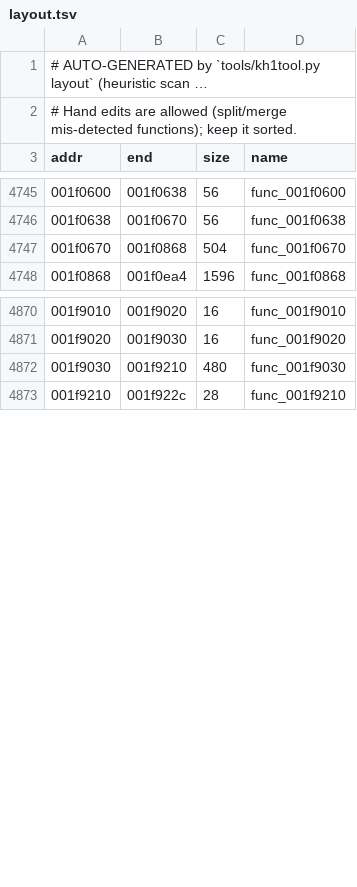
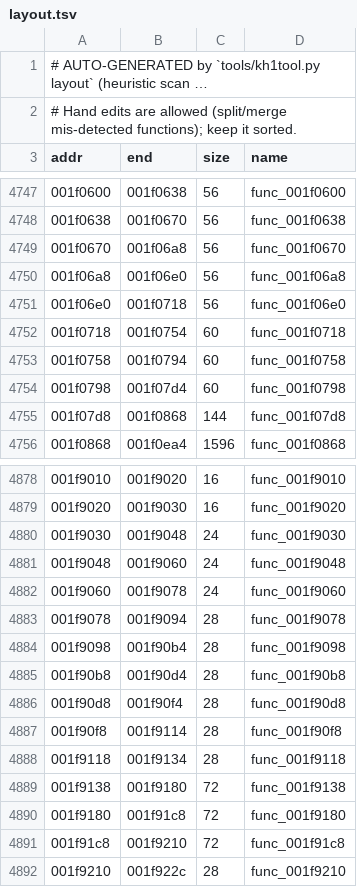
Before and after one commit to ShayVD/kh1-decomp, a TSV file: layout.tsv, drawn as a sheet; only a part is shown, gaps mark what is left out; long unchanged cells end in …; the diff covers the shown part only.

```diff
--- a/layout.tsv
+++ b/layout.tsv
@@ -4746,3 +4748,9 @@ addr	end	size	name
 001f0638	001f0670	56	func_001f0638
-001f0670	001f0868	504	func_001f0670
+001f0670	001f06a8	56	func_001f0670
+001f06a8	001f06e0	56	func_001f06a8
+001f06e0	001f0718	56	func_001f06e0
+001f0718	001f0754	60	func_001f0718
+001f0758	001f0794	60	func_001f0758
+001f0798	001f07d4	60	func_001f0798
+001f07d8	001f0868	144	func_001f07d8
 001f0868	001f0ea4	1596	func_001f0868
@@ -4871,3 +4879,14 @@ addr	end	size	name
 001f9020	001f9030	16	func_001f9020
-001f9030	001f9210	480	func_001f9030
+001f9030	001f9048	24	func_001f9030
+001f9048	001f9060	24	func_001f9048
+001f9060	001f9078	24	func_001f9060
+001f9078	001f9094	28	func_001f9078
+001f9098	001f90b4	28	func_001f9098
+001f90b8	001f90d4	28	func_001f90b8
+001f90d8	001f90f4	28	func_001f90d8
+001f90f8	001f9114	28	func_001f90f8
+001f9118	001f9134	28	func_001f9118
+001f9138	001f9180	72	func_001f9138
+001f9180	001f91c8	72	func_001f9180
+001f91c8	001f9210	72	func_001f91c8
 001f9210	001f922c	28	func_001f9210
```
Also changed, not shown: 18 added rows and 20 edited cells elsewhere in this file, 48 other files.
